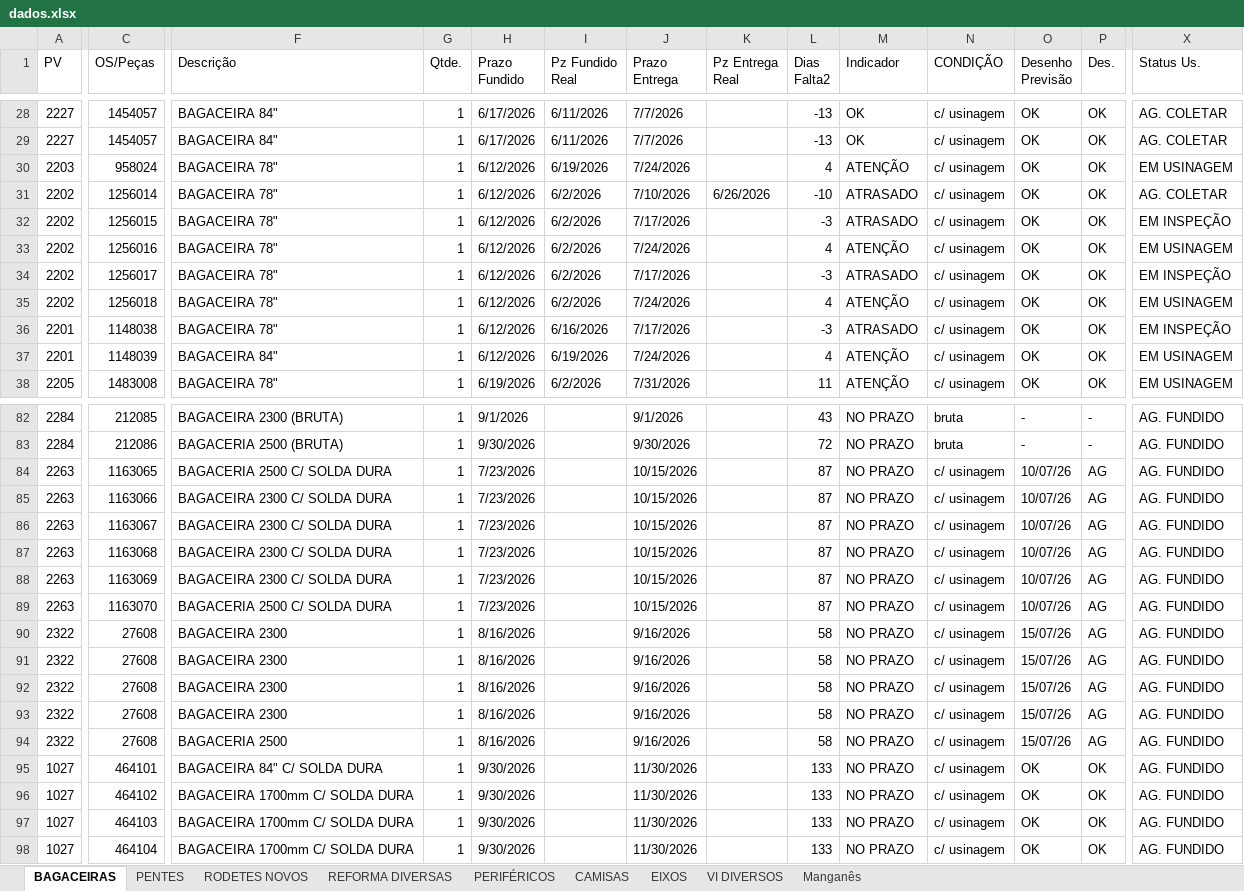
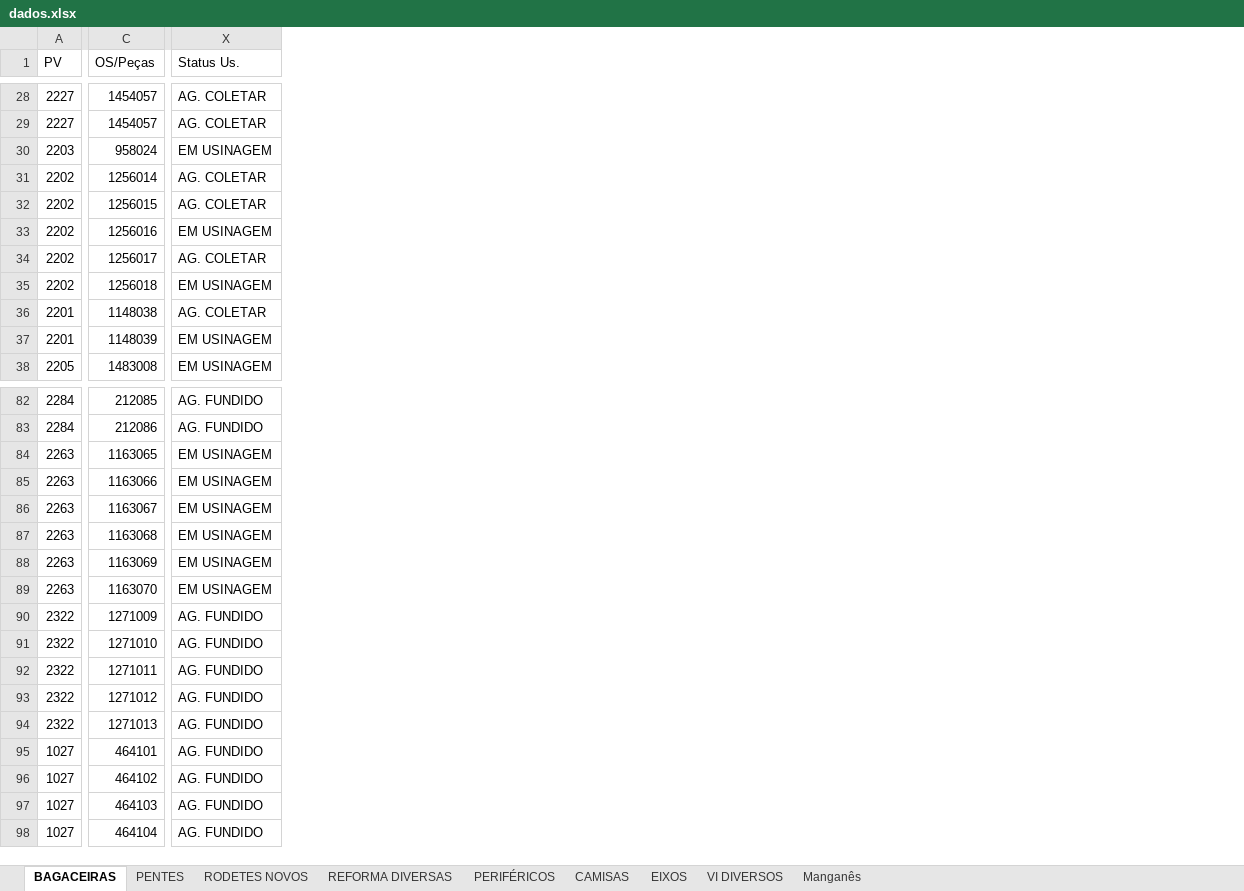
Before and after one commit to marcelodilena/carteira_prod, an Excel workbook: dados.xlsx, sheet BAGACEIRAS, drawn as a sheet; only a part is shown, gaps mark what is left out; values as stored, in another font and other column widths than the file's, no cell formats; table styles not drawn; the diff covers the shown part only; the diff names each change by its address in the sheet, - before the commit and + after, or states it on an @@ line.

```diff
--- a/dados.xlsx (sheet BAGACEIRAS)
+++ b/dados.xlsx (sheet BAGACEIRAS)
@@ column F (Descrição) hidden, rows 28-38: BAGACEIRA 84" | BAGACEIRA 84" | BAGACEIRA 78" | BAGACEIRA 78" | BAGACEIRA 78" | BAGACEIRA 78" | BAGACEIRA 78" | BAGACEIRA 78" | BAGACEIRA 78" | BAGACEIRA 84" | BAGACEIRA 78"; rows 82-98: BAGACEIRA 2300 (BRUTA) | BAGACERIA 2500 (BRUTA) | BAGACERIA 2500 C/ SOLDA DURA | BAGACEIRA 2300 C/ SOLDA DURA | BAGACEIRA 2300 C/ SOLDA DURA | BAGACEIRA 2300 C/ SOLDA DURA | BAGACEIRA 2300 C/ SOLDA DURA | BAGACERIA 2500 C/ SOLDA DURA | BAGACEIRA 2300 | BAGACEIRA 2300 | BAGACEIRA 2300 | BAGACEIRA 2300 | BAGACERIA 2500 | BAGACEIRA 84" C/ SOLDA DURA | BAGACEIRA 1700mm C/ SOLDA DURA | BAGACEIRA 1700mm C/ SOLDA DURA | BAGACEIRA 1700mm C/ SOLDA DURA @@
@@ column G (Qtde.) hidden, rows 28-38: all 1; rows 82-98: all 1 @@
@@ column H (Prazo Fundido) hidden, rows 28-38: 6/17/2026 | 6/17/2026 | 6/12/2026 | 6/12/2026 | 6/12/2026 | 6/12/2026 | 6/12/2026 | 6/12/2026 | 6/12/2026 | 6/12/2026 | 6/19/2026; rows 82-98: 9/1/2026 | 9/30/2026 | 7/23/2026 | 7/23/2026 | 7/23/2026 | 7/23/2026 | 7/23/2026 | 7/23/2026 | 8/16/2026 | 8/16/2026 | 8/16/2026 | 8/16/2026 | 8/16/2026 | 9/30/2026 | 9/30/2026 | 9/30/2026 | 9/30/2026 @@
@@ column I (Pz Fundido Real) hidden, rows 28-38: 6/11/2026 | 6/11/2026 | 6/19/2026 | 6/2/2026 | 6/2/2026 | 6/2/2026 | 6/2/2026 | 6/2/2026 | 6/16/2026 | 6/19/2026 | 6/2/2026 @@
@@ column J (Prazo Entrega) hidden, rows 28-38: 7/7/2026 | 7/7/2026 | 7/24/2026 | 7/10/2026 | 7/17/2026 | 7/24/2026 | 7/17/2026 | 7/24/2026 | 7/17/2026 | 7/24/2026 | 7/31/2026; rows 82-98: 9/1/2026 | 9/30/2026 | 10/15/2026 | 10/15/2026 | 10/15/2026 | 10/15/2026 | 10/15/2026 | 10/15/2026 | 9/16/2026 | 9/16/2026 | 9/16/2026 | 9/16/2026 | 9/16/2026 | 11/30/2026 | 11/30/2026 | 11/30/2026 | 11/30/2026 @@
@@ column K (Pz Entrega Real) hidden, row 31: 6/26/2026 @@
@@ column L (Dias Falta2) hidden, rows 28-38: -13 | -13 | 4 | -10 | -3 | 4 | -3 | 4 | -3 | 4 | 11; rows 82-98: 43 | 72 | 87 | 87 | 87 | 87 | 87 | 87 | 58 | 58 | 58 | 58 | 58 | 133 | 133 | 133 | 133 @@
@@ column M (Indicador) hidden, rows 28-38: OK | OK | ATENÇÃO | ATRASADO | ATRASADO | ATENÇÃO | ATRASADO | ATENÇÃO | ATRASADO | ATENÇÃO | ATENÇÃO; rows 82-98: all NO PRAZO @@
@@ column N (CONDIÇÃO) hidden, rows 28-38: all c/ usinagem; rows 82-98: bruta | bruta | c/ usinagem | c/ usinagem | c/ usinagem | c/ usinagem | c/ usinagem | c/ usinagem | c/ usinagem | c/ usinagem | c/ usinagem | c/ usinagem | c/ usinagem | c/ usinagem | c/ usinagem | c/ usinagem | c/ usinagem @@
@@ column O (Desenho Previsão) hidden, rows 28-38: all OK; rows 82-98: - | - | 10/07/26 | 10/07/26 | 10/07/26 | 10/07/26 | 10/07/26 | 10/07/26 | 15/07/26 | 15/07/26 | 15/07/26 | 15/07/26 | 15/07/26 | OK | OK | OK | OK @@
@@ column P (Des.) hidden, rows 28-38: all OK; rows 82-98: - | - | AG | AG | AG | AG | AG | AG | AG | AG | AG | AG | AG | OK | OK | OK | OK @@
-X32 (Status Us.): EM INSPEÇÃO
+X32 (Status Us.): AG. COLETAR
-X34 (Status Us.): EM INSPEÇÃO
+X34 (Status Us.): AG. COLETAR
-X36 (Status Us.): EM INSPEÇÃO
+X36 (Status Us.): AG. COLETAR
-X84:X89 (Status Us.): AG. FUNDIDO
+X84:X89 (Status Us.): EM USINAGEM
-C90 (OS/Peças): 27608
+C90 (OS/Peças): 1271009
-C91 (OS/Peças): 27608
+C91 (OS/Peças): 1271010
-C92 (OS/Peças): 27608
+C92 (OS/Peças): 1271011
-C93 (OS/Peças): 27608
+C93 (OS/Peças): 1271012
-C94 (OS/Peças): 27608
+C94 (OS/Peças): 1271013
```
Also changed, not shown: 29 edited cells elsewhere in this sheet, sheet EIXOS, cell formats, hidden cells.
